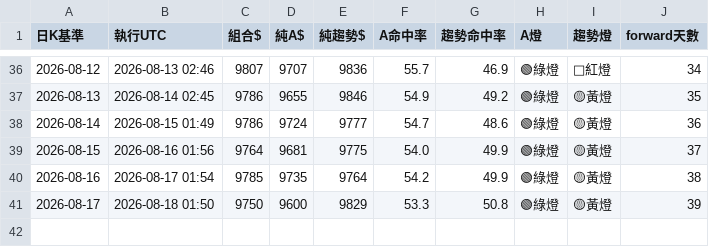
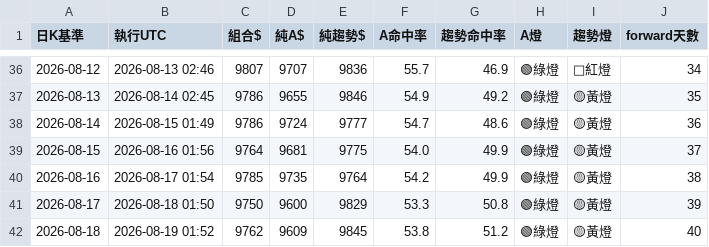
Before and after one commit to pidasin/crypto_combo_forward, a CSV file: combo_forward_log.csv, drawn as a sheet; only a part is shown, gaps mark what is left out; the diff names each change by its address in the sheet, - before the commit and + after, or states it on an @@ line.

```diff
--- a/combo_forward_log.csv
+++ b/combo_forward_log.csv
+row 42: 2026-08-18 | 2026-08-19 01:52 | 9762 | 9609 | 9845 | 53.8 | 51.2 | 🟢綠燈 | 🟡黃燈 | 40
```
Also changed, not shown: bot_log.csv, orders_log.csv, 4 other files.
